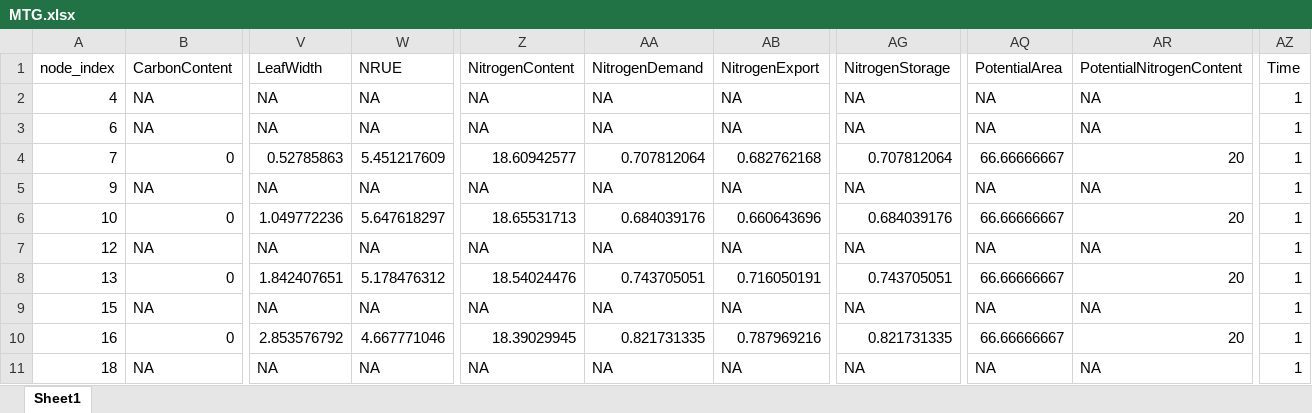
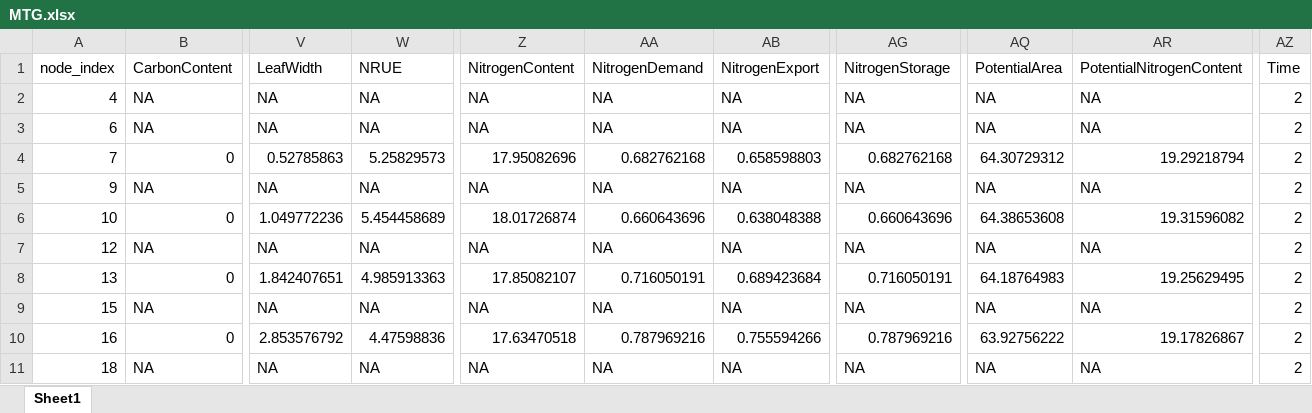
Before and after one commit to gvannesson/tamagochi_plant, an Excel workbook: demo/MTG.xlsx, sheet Sheet1, drawn as a sheet; only a part is shown, gaps mark what is left out; values as stored, in another font and other column widths than the file's, no borders; the diff covers the shown part only; the diff names each change by its address in the sheet, - before the commit and + after, or states it on an @@ line.

Commit message:
Mis à jour demo
Nettoyage des prints

```diff
--- a/demo/MTG.xlsx (sheet Sheet1)
+++ b/demo/MTG.xlsx (sheet Sheet1)
-AZ2:AZ11: 1
+AZ2:AZ11: 2
-W4: 5.451217609
+W4: 5.25829573
-Z4: 18.60942577
+Z4: 17.95082696
-AA4: 0.707812064
+AA4: 0.682762168
-AB4: 0.682762168
+AB4: 0.658598803
-AG4: 0.707812064
+AG4: 0.682762168
-AQ4: 66.66666667
+AQ4: 64.30729312
-AR4: 20
+AR4: 19.29218794
-W6: 5.647618297
+W6: 5.454458689
-Z6: 18.65531713
+Z6: 18.01726874
-AA6: 0.684039176
+AA6: 0.660643696
-AB6: 0.660643696
+AB6: 0.638048388
-AG6: 0.684039176
+AG6: 0.660643696
-AQ6: 66.66666667
+AQ6: 64.38653608
-AR6: 20
+AR6: 19.31596082
-W8: 5.178476312
+W8: 4.985913363
-Z8: 18.54024476
+Z8: 17.85082107
-AA8: 0.743705051
+AA8: 0.716050191
-AB8: 0.716050191
+AB8: 0.689423684
-AG8: 0.743705051
+AG8: 0.716050191
-AQ8: 66.66666667
+AQ8: 64.18764983
-AR8: 20
+AR8: 19.25629495
-W10: 4.667771046
+W10: 4.47598836
-Z10: 18.39029945
+Z10: 17.63470518
-AA10: 0.821731335
+AA10: 0.787969216
-AB10: 0.787969216
+AB10: 0.755594266
-AG10: 0.821731335
+AG10: 0.787969216
-AQ10: 66.66666667
+AQ10: 63.92756222
-AR10: 20
+AR10: 19.17826867
```
Also changed, not shown: 31 edited cells elsewhere in this sheet, 7 other files.
